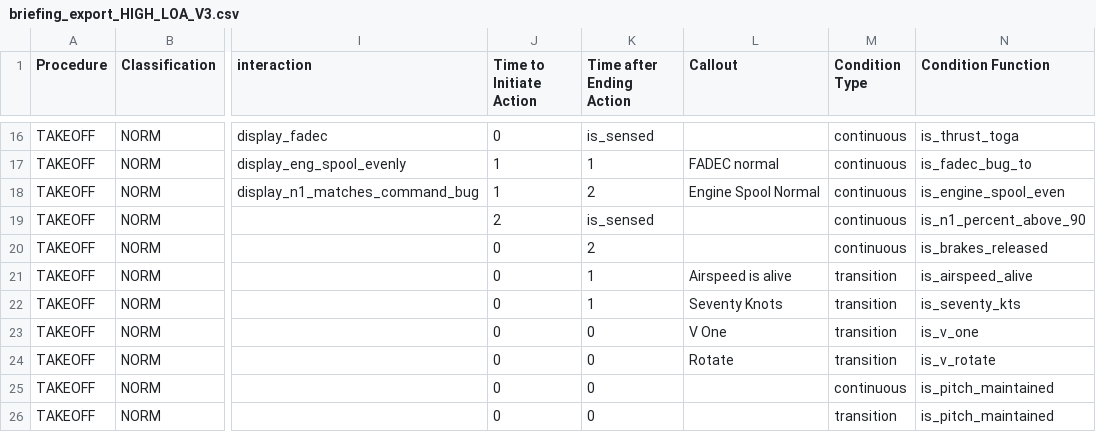
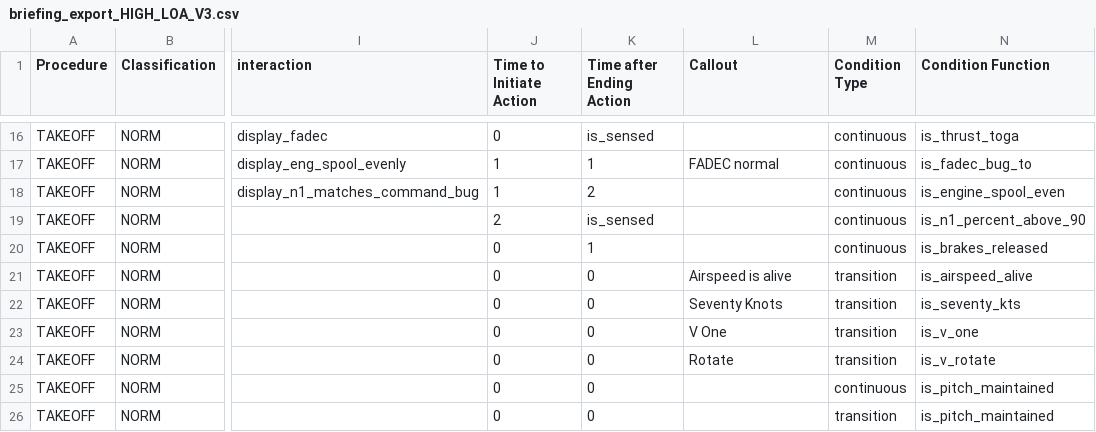
Before and after one commit to Bertonlome/TARS, a CSV file: Core/briefing_export_HIGH_LOA_V3.csv, drawn as a sheet; only a part is shown, gaps mark what is left out; the diff covers the shown part only; the diff names each change by its address in the sheet, - before the commit and + after, or states it on an @@ line.

```diff
--- a/Core/briefing_export_HIGH_LOA_V3.csv
+++ b/Core/briefing_export_HIGH_LOA_V3.csv
-L18 (Callout): Engine Spool Normal
+L18 (Callout): (empty)
-K20 (Time after Ending Action): 2
+K20 (Time after Ending Action): 1
-K21:K22 (Time after Ending Action): 1
+K21:K22 (Time after Ending Action): 0
```
Also changed, not shown: 1 removed row and 17 edited cells elsewhere in this file, 6 other files.
